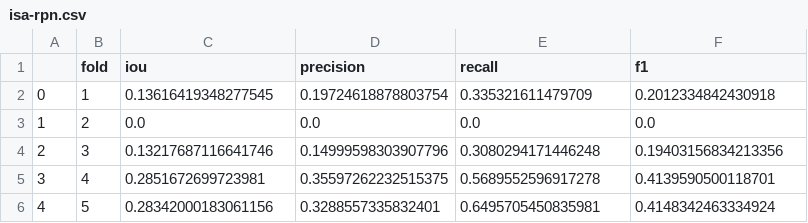
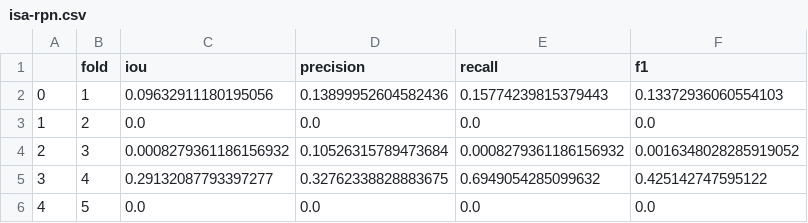
Before and after one commit to UST-SEAL-Team-4/Thesis, a CSV file: statistical-treatment/isa-rpn.csv, drawn as a sheet.

```diff
--- a/statistical-treatment/isa-rpn.csv
+++ b/statistical-treatment/isa-rpn.csv
@@ -1,6 +1,6 @@
 ,fold,iou,precision,recall,f1
-0,1,0.13616419348277545,0.19724618878803754,0.335321611479709,0.2012334842430918
+0,1,0.09632911180195056,0.13899952604582436,0.15774239815379443,0.13372936060554103
 1,2,0.0,0.0,0.0,0.0
-2,3,0.13217687116641746,0.14999598303907796,0.3080294171446248,0.19403156834213356
-3,4,0.2851672699723981,0.35597262232515375,0.5689552596917278,0.4139590500118701
-4,5,0.28342000183061156,0.3288557335832401,0.6495705450835981,0.4148342463334924
+2,3,0.0008279361186156932,0.10526315789473684,0.0008279361186156932,0.0016348028285919052
+3,4,0.29132087793397277,0.32762338828883675,0.6949054285099632,0.425142747595122
+4,5,0.0,0.0,0.0,0.0
```
Also changed, not shown: 1 other file.
